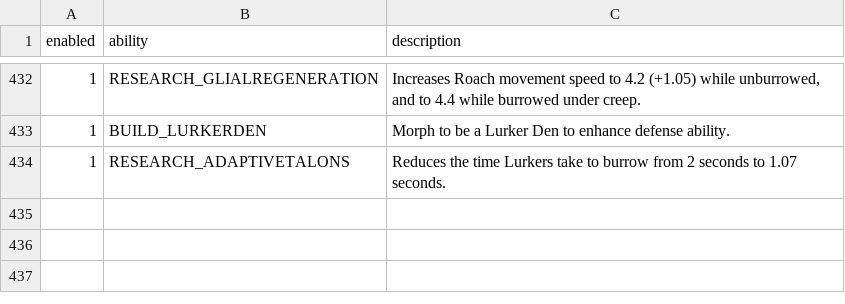
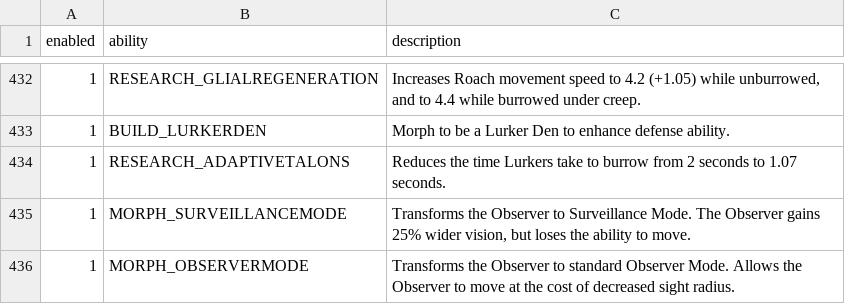
Before and after one commit to yorhaha/SunTzu, a CSV file: knowledge/TerranAbility.csv, drawn as a sheet; only a part is shown, gaps mark what is left out.

Commit message:
Update Observer ability

```diff
--- a/knowledge/TerranAbility.csv
+++ b/knowledge/TerranAbility.csv
@@ -434 +434,3 @@ enabled,ability,description
 1,RESEARCH_ADAPTIVETALONS,"Reduces the time Lurkers take to burrow from 2 seconds to 1.07 seconds."
+1,MORPH_SURVEILLANCEMODE,"Transforms the Observer to Surveillance Mode. The Observer gains 25% wider vision, but loses the ability to move."
+1,MORPH_OBSERVERMODE,"Transforms the Observer to standard Observer Mode. Allows the Observer to move at the cost of decreased sight radius."
```
